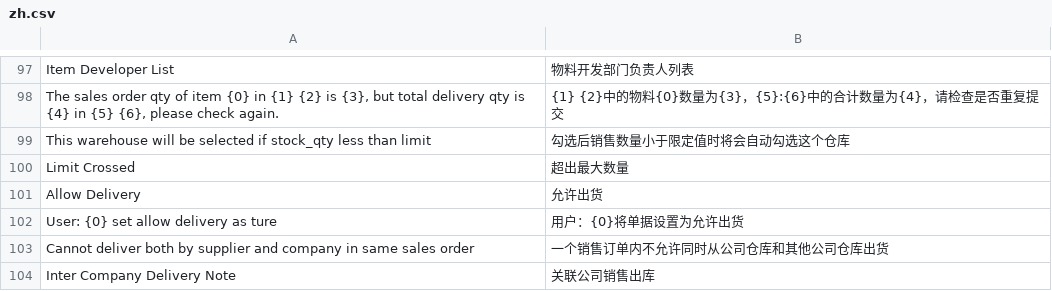
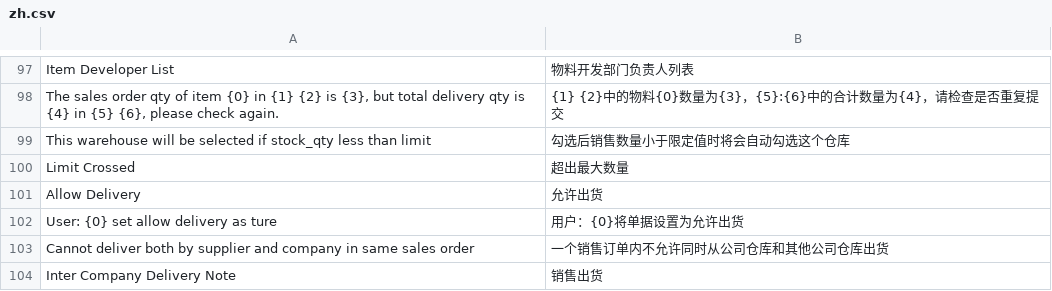
Before and after one commit to xuguim/erpnext_china_mdm, a CSV file: erpnext_china_mdm/translations/zh.csv, drawn as a sheet; only a part is shown, gaps mark what is left out.

Commit message:
Update zh.csv

```diff
--- a/erpnext_china_mdm/translations/zh.csv
+++ b/erpnext_china_mdm/translations/zh.csv
@@ -103,2 +103,2 @@ User: {0} set allow delivery as ture, 用户：{0}将单据设置为允许出货
 Cannot deliver both by supplier and company in same sales order, 一个销售订单内不允许同时从公司仓库和其他公司仓库出货
-Inter Company Delivery Note, 关联公司销售出库
+Inter Company Delivery Note, 销售出货
```
